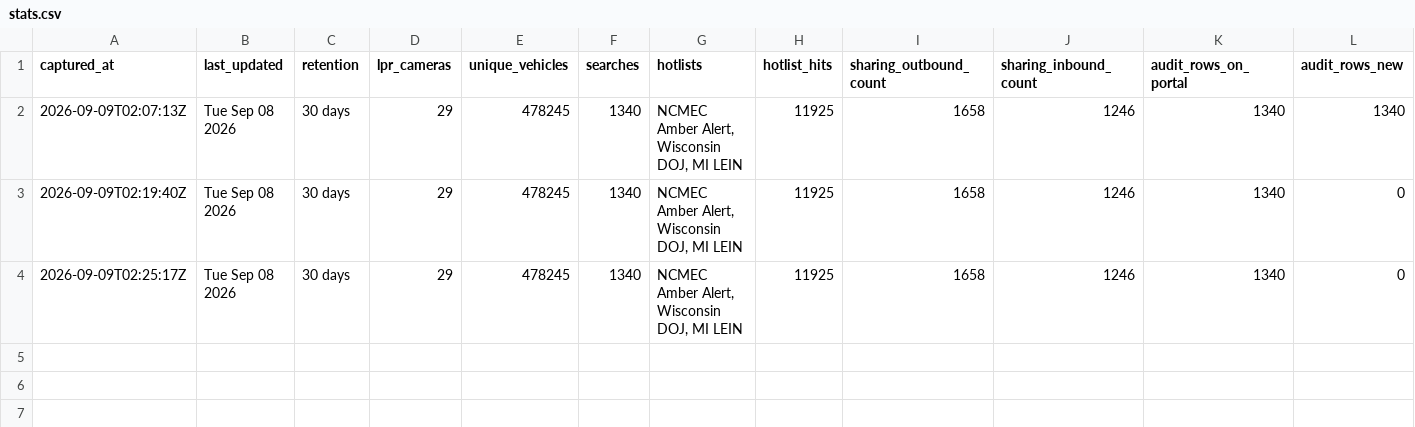
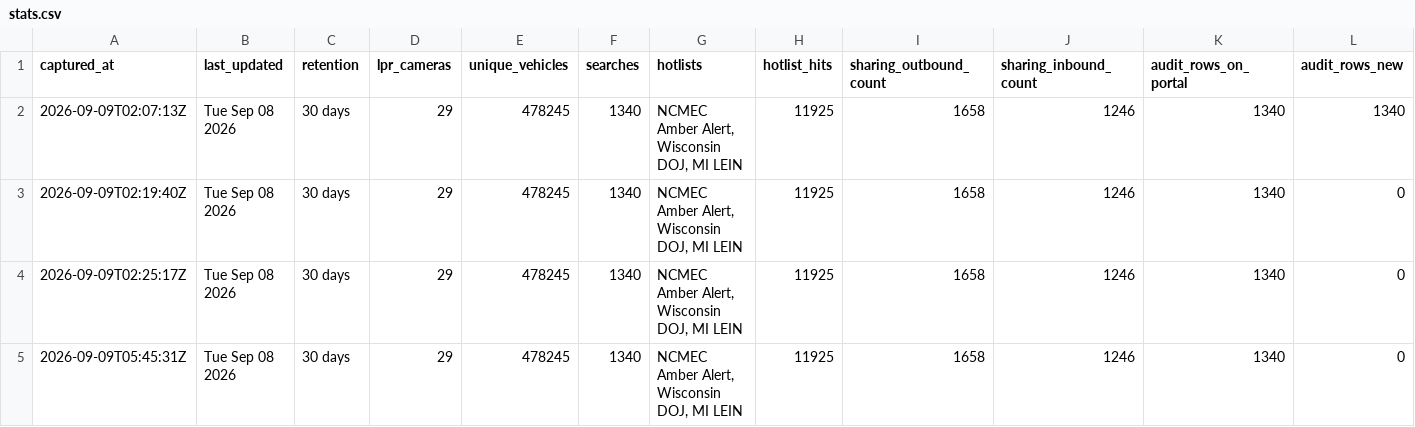
Before and after one commit to Cantica-Systems/kent-co-mi-flock, a CSV file: data/grand-rapids-city-pd/stats.csv, drawn as a sheet.

Commit message:
Update at 2026-09-09T05:45Z (grand-rapids-city-pd +0)

```diff
--- a/data/grand-rapids-city-pd/stats.csv
+++ b/data/grand-rapids-city-pd/stats.csv
@@ -4 +4,2 @@ captured_at,last_updated,retention,lpr_cameras,unique_vehicles,searches,hotlists
 2026-09-09T02:25:17Z,Tue Sep 08 2026,30 days,29,478245,1340,"NCMEC Amber Alert, Wisconsin DOJ, MI LEIN",11925,1658,1246,1340,0
+2026-09-09T05:45:31Z,Tue Sep 08 2026,30 days,29,478245,1340,"NCMEC Amber Alert, Wisconsin DOJ, MI LEIN",11925,1658,1246,1340,0
```
Also changed, not shown: 2 other files.
